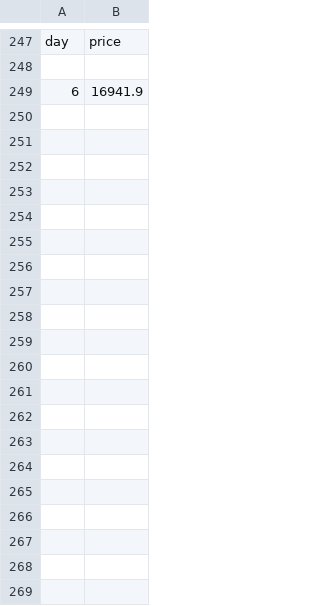
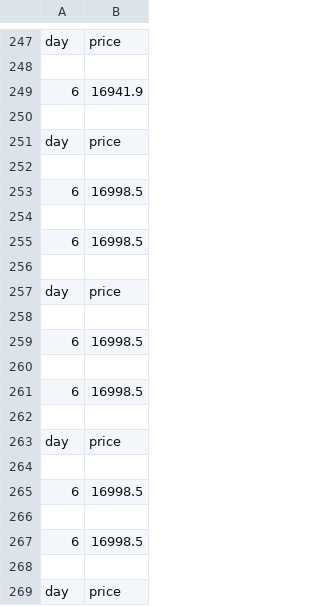
Before and after one commit to dyphen12/Leviathan, a CSV file: Leviathan/Angels/BTCUSD.csv, drawn as a sheet; only a part is shown, gaps mark what is left out; the diff covers the shown part only.

```diff
--- a/Leviathan/Angels/BTCUSD.csv
+++ b/Leviathan/Angels/BTCUSD.csv
@@ -249 +249,21 @@ day,price
 6,16941.9
+
+day,price
+
+6,16998.5
+
+6,16998.5
+
+day,price
+
+6,16998.5
+
+6,16998.5
+
+day,price
+
+6,16998.5
+
+6,16998.5
+
+day,price
```
Also changed, not shown: 12 added rows elsewhere in this file, Leviathan/Angels/BTCUSDtoEVA.csv, 10 other files.
